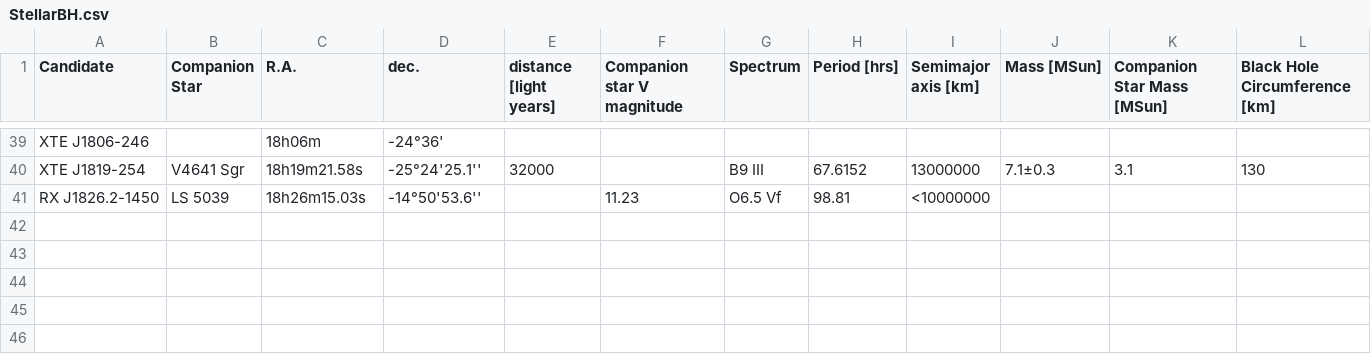
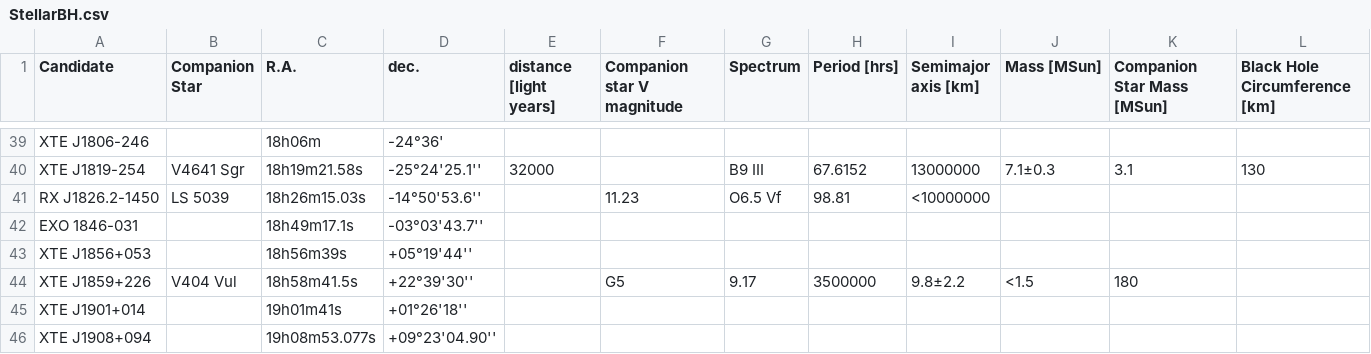
Before and after one commit to ashcat2005/RealBlackHoles, a CSV file: StellarBH.csv, drawn as a sheet; only a part is shown, gaps mark what is left out; the diff names each change by its address in the sheet, - before the commit and + after, or states it on an @@ line.

Commit message:
Update StellarBH.csv

```diff
--- a/StellarBH.csv
+++ b/StellarBH.csv
+row 42: EXO 1846-031 |  | 18h49m17.1s | -03°03'43.7''
+row 43: XTE J1856+053 |  | 18h56m39s | +05°19'44''
+row 44: XTE J1859+226 | V404 Vul | 18h58m41.5s | +22°39'30'' |  | G5 | 9.17 | 3500000 | 9.8±2.2 | <1.5 | 180
+row 45: XTE J1901+014 |  | 19h01m41s | +01°26'18''
+row 46: XTE J1908+094 |  | 19h08m53.077s | +09°23'04.90''
```
